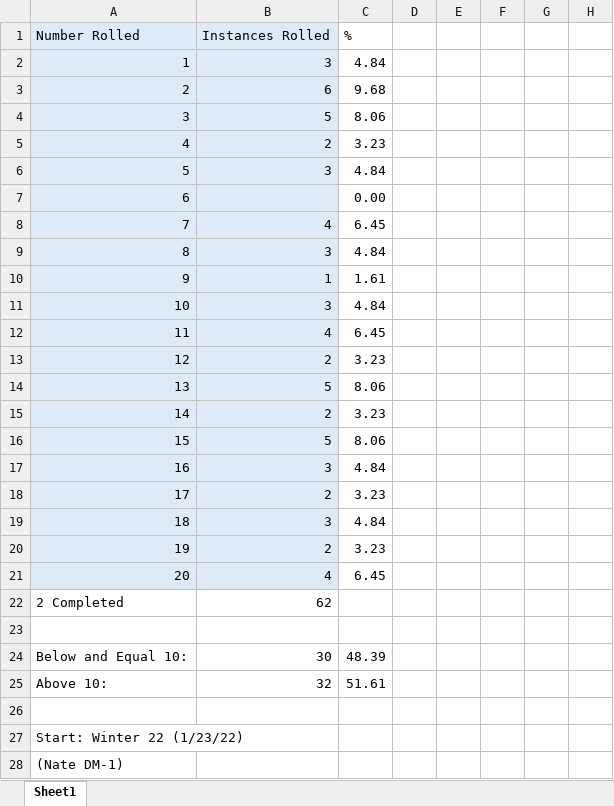
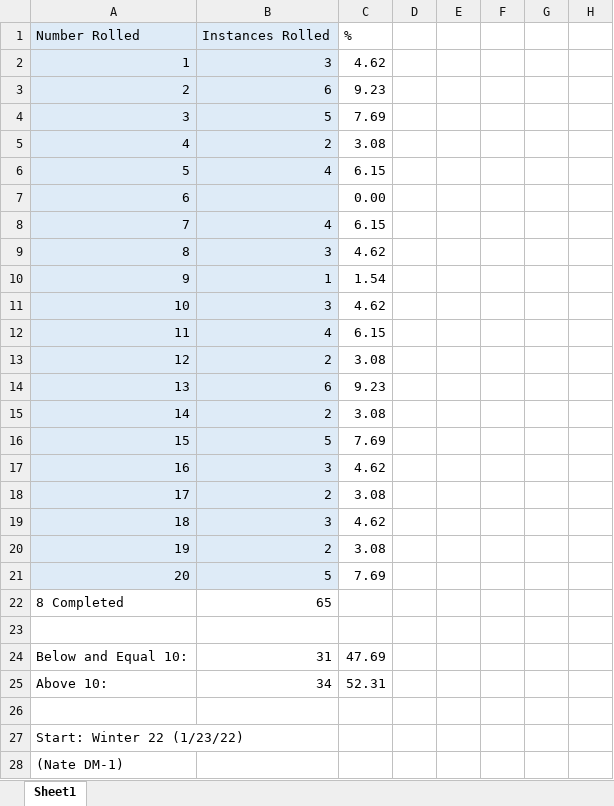
Before and after one commit to mghoskins/mghoskins-Data, an Excel workbook: DnData/D20/NJT/MYLUCK_22Camp_Blixt.xlsx, sheet Sheet1, drawn as a sheet; only a part is shown; values as stored, in another font and other column widths than the file's, no borders; charts and pictures not drawn; the diff names each change by its address in the sheet, - before the commit and + after, or states it on an @@ line.

```diff
--- a/DnData/D20/NJT/MYLUCK_22Camp_Blixt.xlsx (sheet Sheet1)
+++ b/DnData/D20/NJT/MYLUCK_22Camp_Blixt.xlsx (sheet Sheet1)
-C2: 4.84
+C2: 4.62
-C3: 9.68
+C3: 9.23
-C4: 8.06
+C4: 7.69
-C5: 3.23
+C5: 3.08
-B6: 3
+B6: 4
-C6: 4.84
+C6: 6.15
-C8: 6.45
+C8: 6.15
-C9: 4.84
+C9: 4.62
-C10: 1.61
+C10: 1.54
-C11: 4.84
+C11: 4.62
-C12: 6.45
+C12: 6.15
-C13: 3.23
+C13: 3.08
-B14: 5
+B14: 6
-C14: 8.06
+C14: 9.23
-C15: 3.23
+C15: 3.08
-C16: 8.06
+C16: 7.69
-C17: 4.84
+C17: 4.62
-C18: 3.23
+C18: 3.08
-C19: 4.84
+C19: 4.62
-C20: 3.23
+C20: 3.08
-B21: 4
+B21: 5
-C21: 6.45
+C21: 7.69
-A22: 2 Completed
+A22: 8 Completed
-B22: 62
+B22: 65
-B24: 30
+B24: 31
-C24: 48.39
+C24: 47.69
-B25: 32
+B25: 34
-C25: 51.61
+C25: 52.31
```
Also changed, not shown: charts or pictures, CollegeSemesterWork/TimeSpentWorkingSemester8.xlsx, DnData/D20/LA/MYLUCK_21_LA-1.xlsx.
